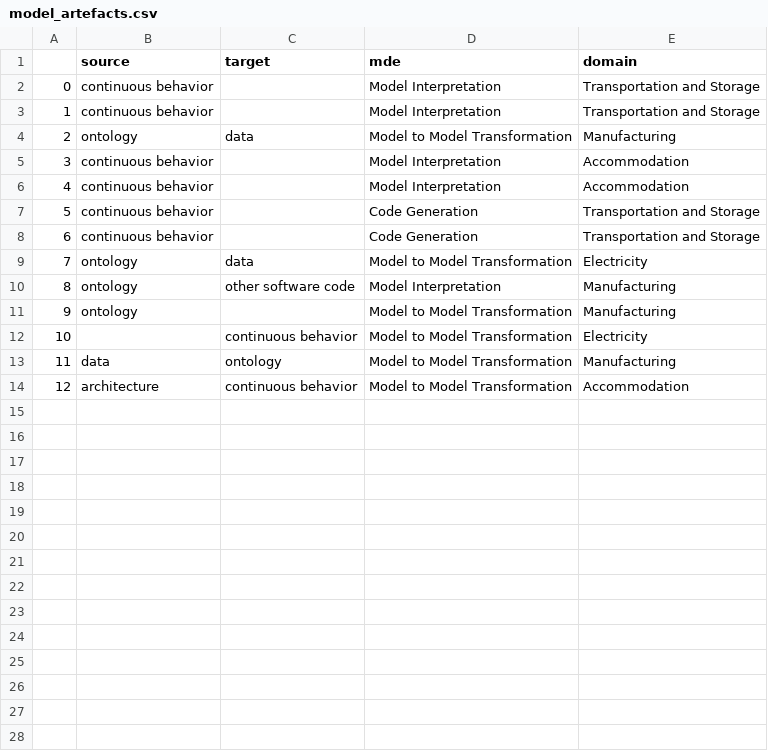
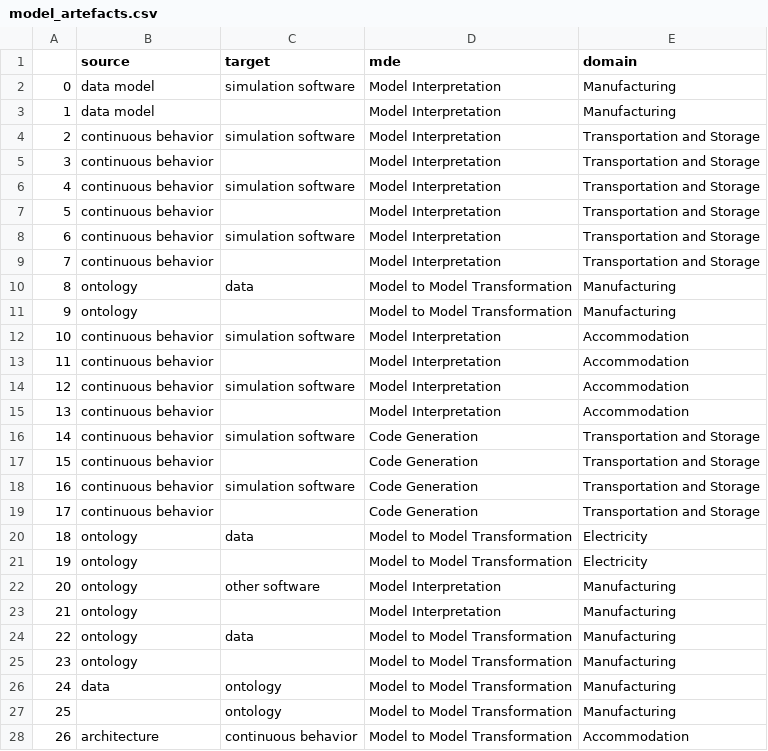
Before and after one commit to cdl-mint/mde4dts, a CSV file: data/model_artefacts.csv, drawn as a sheet; only a part is shown; removed rows and columns are numbered as before the commit, all else as after; the diff covers the shown part only; the diff names each change by its address in the sheet, - before the commit and + after, or states it on an @@ line.

```diff
--- a/data/model_artefacts.csv
+++ b/data/model_artefacts.csv
+row 2: 0 | data model | simulation software | Model Interpretation | Manufacturing
+row 3: 1 | data model |  | Model Interpretation | Manufacturing
+row 4: 2 | continuous behavior | simulation software | Model Interpretation | Transportation and Storage
@@ column A renumbered between rows 5 and 28 @@
+row 6: 4 | continuous behavior | simulation software | Model Interpretation | Transportation and Storage
+row 7: 5 | continuous behavior |  | Model Interpretation | Transportation and Storage
+row 8: 6 | continuous behavior | simulation software | Model Interpretation | Transportation and Storage
+row 11: 9 | ontology |  | Model to Model Transformation | Manufacturing
+row 12: 10 | continuous behavior | simulation software | Model Interpretation | Accommodation
+row 14: 12 | continuous behavior | simulation software | Model Interpretation | Accommodation
+row 16: 14 | continuous behavior | simulation software | Code Generation | Transportation and Storage
+row 18: 16 | continuous behavior | simulation software | Code Generation | Transportation and Storage
+row 21: 19 | ontology |  | Model to Model Transformation | Electricity
-C22 (target): other software code
+C22 (target): other software
+row 23: 21 | ontology |  | Model Interpretation | Manufacturing
+row 24: 22 | ontology | data | Model to Model Transformation | Manufacturing
-row 12: 10 |  | continuous behavior | Model to Model Transformation | Electricity
+row 27: 25 |  | ontology | Model to Model Transformation | Manufacturing
```
Also changed, not shown: 1 added row elsewhere in this file, data/04 extraction consolidation results_reduced.csv, data/categorization_modelinterpretation.csv, 18 other files.
